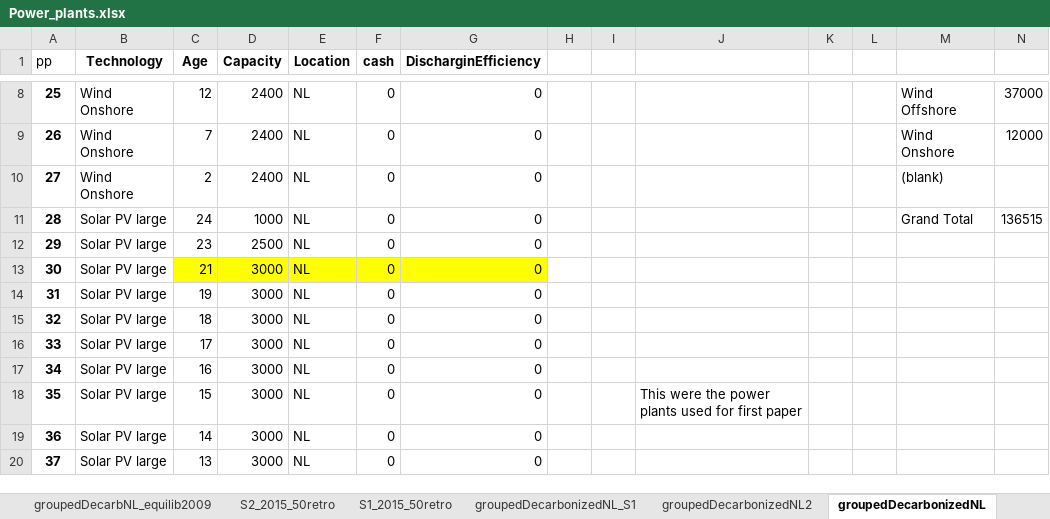
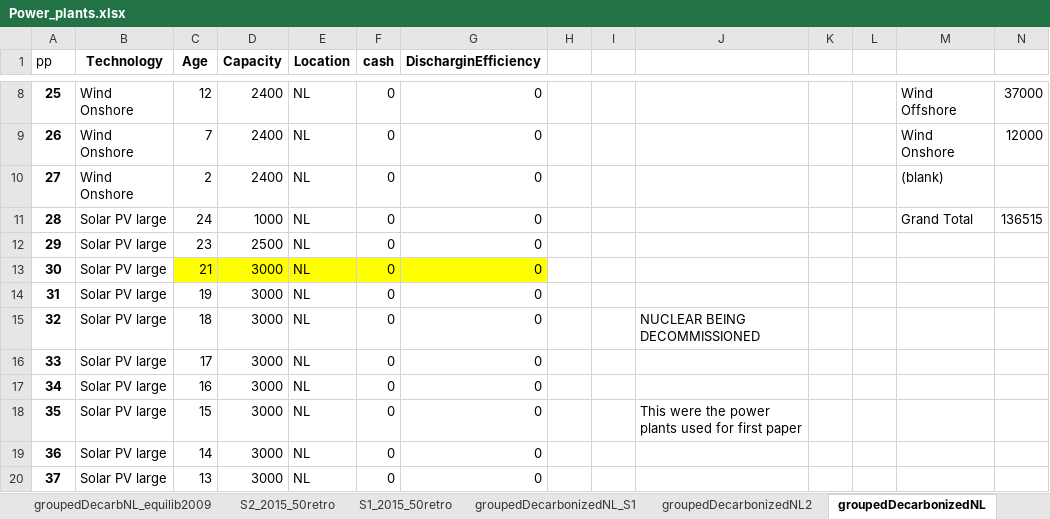
Before and after one commit to TradeRES/toolbox-amiris-emlab, an Excel workbook: data/Power_plants.xlsx, sheet groupedDecarbonizedNL, drawn as a sheet; only a part is shown, gaps mark what is left out; values as stored, in another font and other column widths than the file's, no borders; the diff names each change by its address in the sheet, - before the commit and + after, or states it on an @@ line.

```diff
--- a/data/Power_plants.xlsx (sheet groupedDecarbonizedNL)
+++ b/data/Power_plants.xlsx (sheet groupedDecarbonizedNL)
-J15: (empty)
+J15: NUCLEAR BEING DECOMMISSIONED
```
Also changed, not shown: sheet groupedDecarbonizedNL2, sheet superGroupedNL, data/Coupling Config.xlsx, 11 other files.
